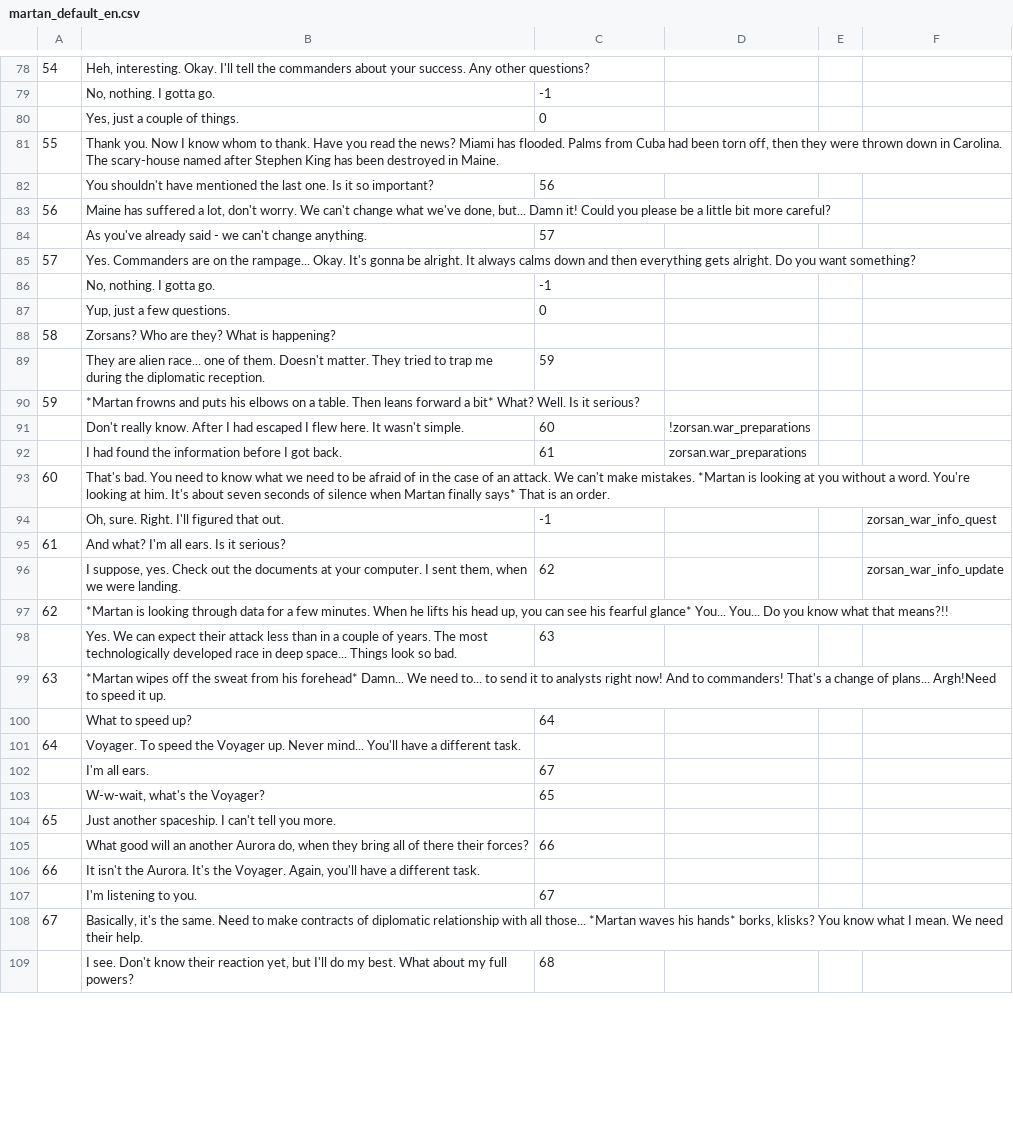
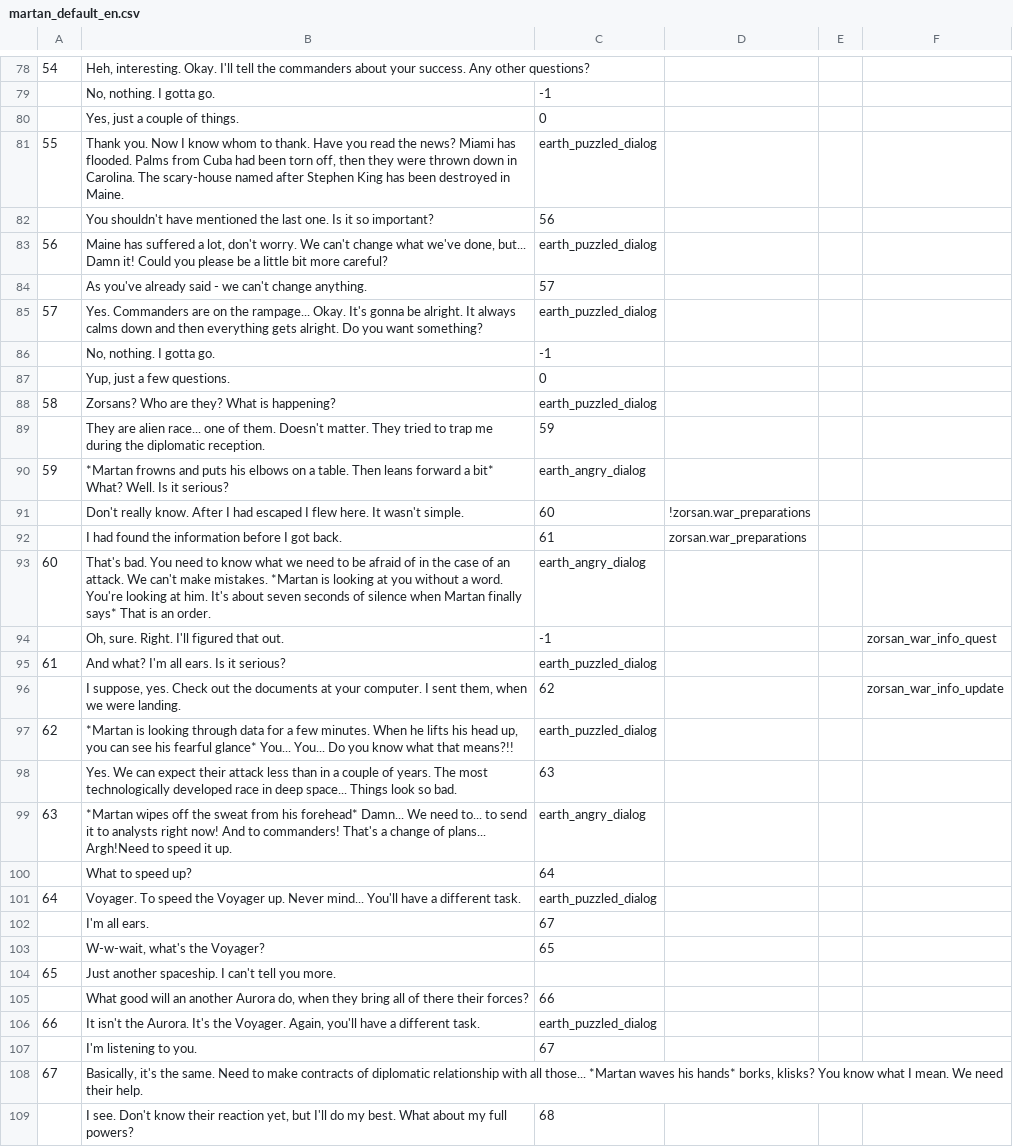
Before and after one commit to inferno986return/AuroraRL-mirror, a CSV file: doc/dialog sources/earth/martan_default_en.csv, drawn as a sheet; only a part is shown, gaps mark what is left out; the diff covers the shown part only.

```diff
--- a/doc/dialog sources/earth/martan_default_en.csv
+++ b/doc/dialog sources/earth/martan_default_en.csv
@@ -80,23 +80,23 @@
 ;Yes, just a couple of things. ;0;;;
-55;Thank you. Now I know whom to thank. Have you read the news? Miami has flooded. Palms from Cuba had been torn off, then they were thrown down in Carolina. The scary-house named after Stephen King has been destroyed in Maine.;;;;
+55;Thank you. Now I know whom to thank. Have you read the news? Miami has flooded. Palms from Cuba had been torn off, then they were thrown down in Carolina. The scary-house named after Stephen King has been destroyed in Maine.;earth_puzzled_dialog;;;
 ;You shouldn't have mentioned the last one. Is it so important?;56;;;
-56;Maine has suffered a lot, don't worry. We can't change what we've done, but... Damn it! Could you please be a little bit more careful?;;;;
+56;Maine has suffered a lot, don't worry. We can't change what we've done, but... Damn it! Could you please be a little bit more careful?;earth_puzzled_dialog;;;
 ;As you've already said - we can't change anything.;57;;;
-57;Yes. Commanders are on the rampage... Okay. It's gonna be alright. It always calms down and then everything gets alright. Do you want something?;;;;
+57;Yes. Commanders are on the rampage... Okay. It's gonna be alright. It always calms down and then everything gets alright. Do you want something?;earth_puzzled_dialog;;;
 ;No, nothing. I gotta go.;-1;;;
 ;Yup, just a few questions.;0;;;
-58;Zorsans? Who are they? What is happening?;;;;
+58;Zorsans? Who are they? What is happening?;earth_puzzled_dialog;;;
 ;They are alien race... one of them. Doesn't matter. They tried to trap me during the diplomatic reception.;59;;;
-59;*Martan frowns and puts his elbows on a table. Then leans forward a bit* What? Well. Is it serious?;;;;
+59;*Martan frowns and puts his elbows on a table. Then leans forward a bit* What? Well. Is it serious?;earth_angry_dialog;;;
 ;Don't really know. After I had escaped I flew here. It wasn't simple.;60;!zorsan.war_preparations;;
 ;I had found the information before I got back.;61;zorsan.war_preparations;;
-60;That's bad. You need to know what we need to be afraid of in the case of an attack. We can't make mistakes. *Martan is looking at you without a word. You're looking at him. It's about seven seconds of silence when Martan finally says* That is an order.;;;;
+60;That's bad. You need to know what we need to be afraid of in the case of an attack. We can't make mistakes. *Martan is looking at you without a word. You're looking at him. It's about seven seconds of silence when Martan finally says* That is an order.;earth_angry_dialog;;;
 ;Oh, sure. Right. I'll figured that out.;-1;;;zorsan_war_info_quest
-61;And what? I'm all ears. Is it serious?;;;;
+61;And what? I'm all ears. Is it serious?;earth_puzzled_dialog;;;
 ;I suppose, yes. Check out the documents at your computer. I sent them, when we were landing.;62;;;zorsan_war_info_update
-62;*Martan is looking through data for a few minutes. When he lifts his head up, you can see his fearful glance* You... You... Do you know what that means?!!;;;;
+62;*Martan is looking through data for a few minutes. When he lifts his head up, you can see his fearful glance* You... You... Do you know what that means?!!;earth_puzzled_dialog;;;
 ;Yes. We can expect their attack less than in a couple of years. The most technologically developed race in deep space... Things look so bad.;63;;;
-63;*Martan wipes off the sweat from his forehead* Damn... We need to... to send it to analysts right now! And to commanders! That's a change of plans... Argh!Need to speed it up.;;;;
+63;*Martan wipes off the sweat from his forehead* Damn... We need to... to send it to analysts right now! And to commanders! That's a change of plans... Argh!Need to speed it up.;earth_angry_dialog;;;
 ;What to speed up?;64;;;
-64;Voyager. To speed the Voyager up. Never mind... You'll have a different task.;;;;
+64;Voyager. To speed the Voyager up. Never mind... You'll have a different task.;earth_puzzled_dialog;;;
 ;I'm all ears.;67;;;
@@ -105,3 +105,3 @@
 ;What good will an another Aurora do, when they bring all of there their forces?;66;;;
-66;It isn't the Aurora. It's the Voyager. Again, you'll have a different task.;;;;
+66;It isn't the Aurora. It's the Voyager. Again, you'll have a different task.;earth_puzzled_dialog;;;
 ;I'm listening to you.;67;;;
```
Also changed, not shown: 26 edited cells elsewhere in this file, doc/dialog sources/Bork blockade/4Earth_dialog.csv, doc/dialog sources/Bork blockade/4Earth_dialog_eng.csv, 6 other files.
